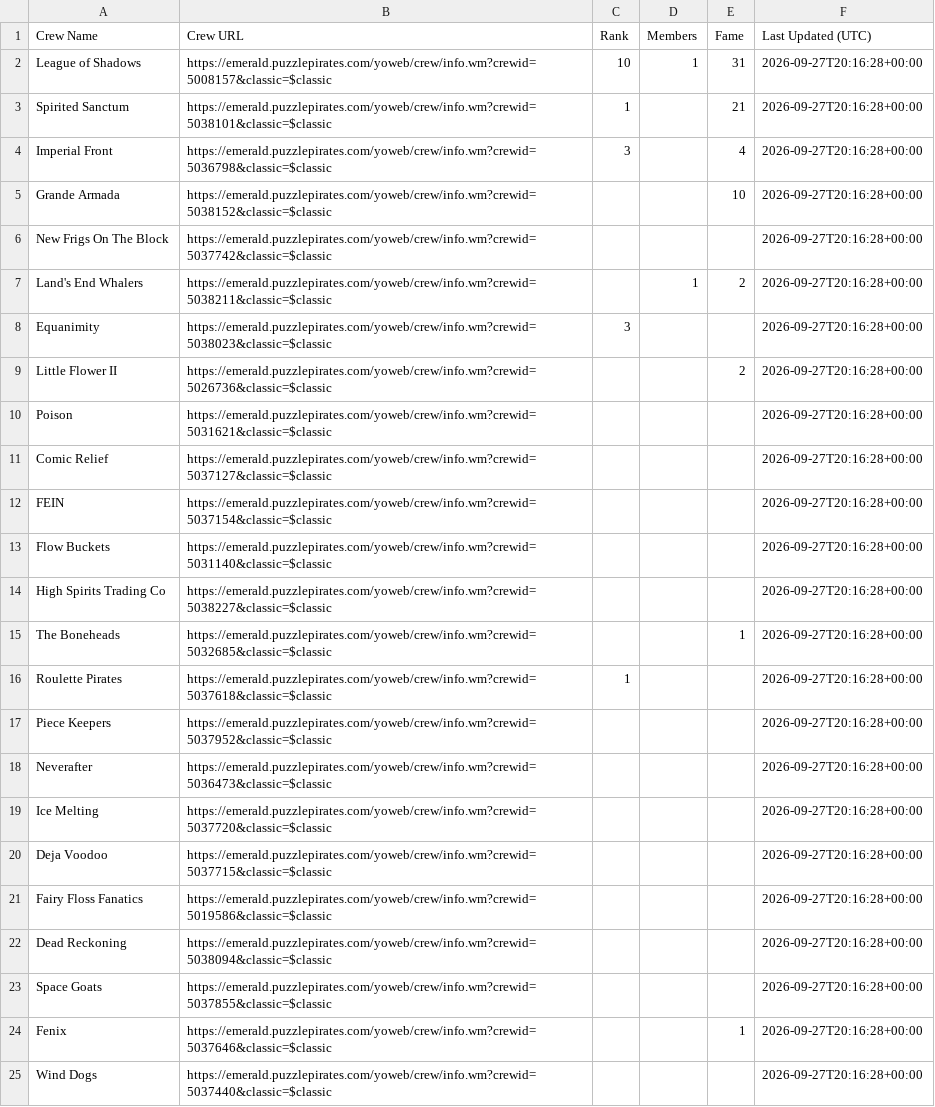
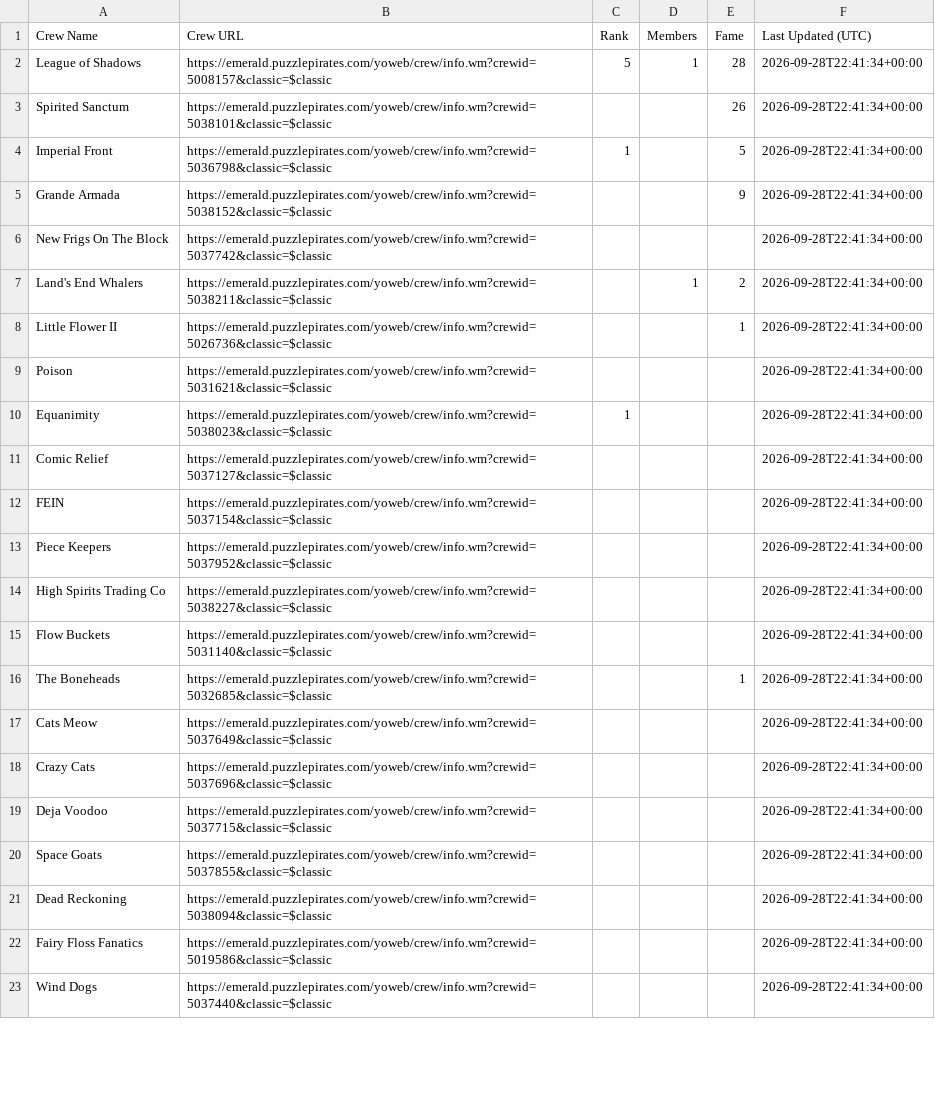
Before and after one commit to RikitoC/RikitoC.github.io, a CSV file: data/crews.csv, drawn as a sheet; only a part is shown; removed rows and columns are numbered as before the commit, all else as after; the diff covers the shown part only; the diff names each change by its address in the sheet, - before the commit and + after, or states it on an @@ line.

```diff
--- a/data/crews.csv
+++ b/data/crews.csv
-C2 (Rank): 10
+C2 (Rank): 5
-E2 (Fame): 31
+E2 (Fame): 28
-F2:F7 (Last Updated (UTC)): 2026-09-27T20:16:28+00:00
+F2:F7 (Last Updated (UTC)): 2026-09-28T22:41:34+00:00
-C3 (Rank): 1
+C3 (Rank): (empty)
-E3 (Fame): 21
+E3 (Fame): 26
-C4 (Rank): 3
+C4 (Rank): 1
-E4 (Fame): 4
+E4 (Fame): 5
-E5 (Fame): 10
+E5 (Fame): 9
-row 8: Equanimity | https://emerald.puzzlepirates.com/yoweb/crew/info.wm?crewid=5038023&classic=$classic | 3 |  |  | 2026-09-27T20:16:28+00:00
-E8 (Fame): 2
+E8 (Fame): 1
-F8:F9 (Last Updated (UTC)): 2026-09-27T20:16:28+00:00
+F8:F9 (Last Updated (UTC)): 2026-09-28T22:41:34+00:00
+row 10: Equanimity | https://emerald.puzzlepirates.com/yoweb/crew/info.wm?crewid=5038023&classic=$classic | 1 |  |  | 2026-09-28T22:41:34+00:00
-F11:F12 (Last Updated (UTC)): 2026-09-27T20:16:28+00:00
+F11:F12 (Last Updated (UTC)): 2026-09-28T22:41:34+00:00
-row 13: Flow Buckets | https://emerald.puzzlepirates.com/yoweb/crew/info.wm?crewid=5031140&classic=$classic |  |  |  | 2026-09-27T20:16:28+00:00
+row 13: Piece Keepers | https://emerald.puzzlepirates.com/yoweb/crew/info.wm?crewid=5037952&classic=$classic |  |  |  | 2026-09-28T22:41:34+00:00
-F14 (Last Updated (UTC)): 2026-09-27T20:16:28+00:00
+F14 (Last Updated (UTC)): 2026-09-28T22:41:34+00:00
+row 15: Flow Buckets | https://emerald.puzzlepirates.com/yoweb/crew/info.wm?crewid=5031140&classic=$classic |  |  |  | 2026-09-28T22:41:34+00:00
-F16 (Last Updated (UTC)): 2026-09-27T20:16:28+00:00
+F16 (Last Updated (UTC)): 2026-09-28T22:41:34+00:00
-row 16: Roulette Pirates | https://emerald.puzzlepirates.com/yoweb/crew/info.wm?crewid=5037618&classic=$classic | 1 |  |  | 2026-09-27T20:16:28+00:00
-row 17: Piece Keepers | https://emerald.puzzlepirates.com/yoweb/crew/info.wm?crewid=5037952&classic=$classic |  |  |  | 2026-09-27T20:16:28+00:00
-row 18: Neverafter | https://emerald.puzzlepirates.com/yoweb/crew/info.wm?crewid=5036473&classic=$classic |  |  |  | 2026-09-27T20:16:28+00:00
-row 19: Ice Melting | https://emerald.puzzlepirates.com/yoweb/crew/info.wm?crewid=5037720&classic=$classic |  |  |  | 2026-09-27T20:16:28+00:00
+row 17: Cats Meow | https://emerald.puzzlepirates.com/yoweb/crew/info.wm?crewid=5037649&classic=$classic |  |  |  | 2026-09-28T22:41:34+00:00
+row 18: Crazy Cats | https://emerald.puzzlepirates.com/yoweb/crew/info.wm?crewid=5037696&classic=$classic |  |  |  | 2026-09-28T22:41:34+00:00
-F19 (Last Updated (UTC)): 2026-09-27T20:16:28+00:00
+F19 (Last Updated (UTC)): 2026-09-28T22:41:34+00:00
-row 21: Fairy Floss Fanatics | https://emerald.puzzlepirates.com/yoweb/crew/info.wm?crewid=5019586&classic=$classic |  |  |  | 2026-09-27T20:16:28+00:00
-row 22: Dead Reckoning | https://emerald.puzzlepirates.com/yoweb/crew/info.wm?crewid=5038094&classic=$classic |  |  |  | 2026-09-27T20:16:28+00:00
-F20 (Last Updated (UTC)): 2026-09-27T20:16:28+00:00
+F20 (Last Updated (UTC)): 2026-09-28T22:41:34+00:00
-row 24: Fenix | https://emerald.puzzlepirates.com/yoweb/crew/info.wm?crewid=5037646&classic=$classic |  |  | 1 | 2026-09-27T20:16:28+00:00
+row 21: Dead Reckoning | https://emerald.puzzlepirates.com/yoweb/crew/info.wm?crewid=5038094&classic=$classic |  |  |  | 2026-09-28T22:41:34+00:00
+row 22: Fairy Floss Fanatics | https://emerald.puzzlepirates.com/yoweb/crew/info.wm?crewid=5019586&classic=$classic |  |  |  | 2026-09-28T22:41:34+00:00
-F23 (Last Updated (UTC)): 2026-09-27T20:16:28+00:00
+F23 (Last Updated (UTC)): 2026-09-28T22:41:34+00:00
```
Also changed, not shown: 6 added rows, 4 removed rows and 10 edited cells elsewhere in this file, data/crew_details.csv, data/external_pirates_latest.csv, 5 other files.
